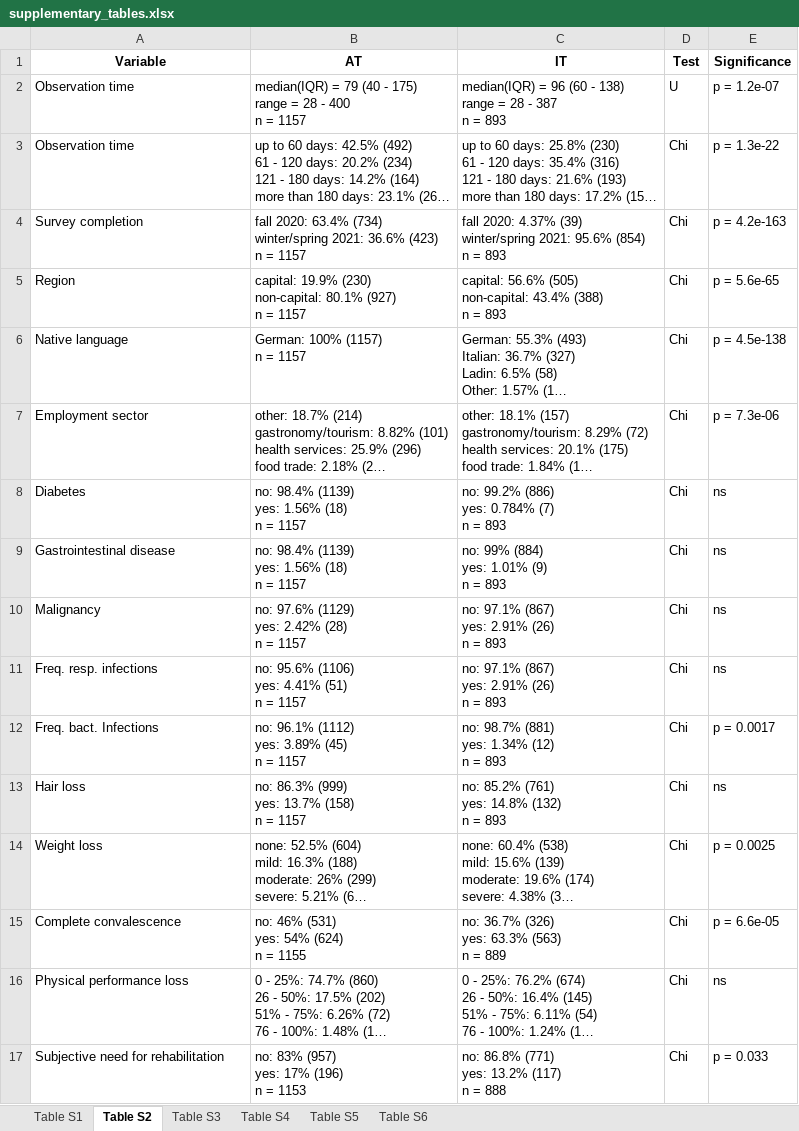
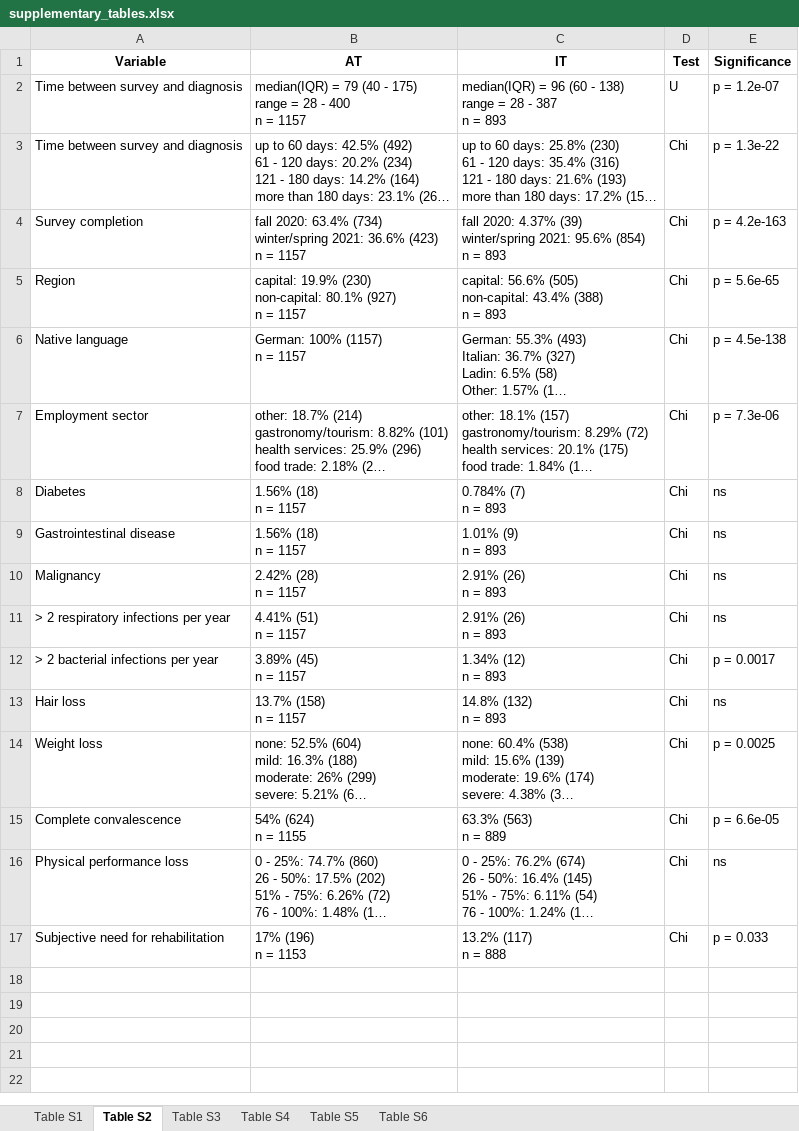
Before and after one commit to PiotrTymoszuk/mental-health-after-COVID-19, an Excel workbook: paper/supplementary tables/supplementary_tables.xlsx, sheet Table S2, drawn as a sheet; long unchanged cells end in …; values as stored, in another font and other column widths than the file's, no borders; ↵ is a line break in a cell; the diff names each change by its address in the sheet, - before the commit and + after, or states it on an @@ line.

```diff
--- a/paper/supplementary tables/supplementary_tables.xlsx (sheet Table S2)
+++ b/paper/supplementary tables/supplementary_tables.xlsx (sheet Table S2)
-A2:A3 (Variable): Observation time
+A2:A3 (Variable): Time between survey and diagnosis
-B8:B9 (AT): no: 98.4% (1139) ↵ yes: 1.56% (18) ↵ n = 1157
+B8:B9 (AT): 1.56% (18) ↵ n = 1157
-C8 (IT): no: 99.2% (886) ↵ yes: 0.784% (7) ↵ n = 893
+C8 (IT): 0.784% (7) ↵ n = 893
-C9 (IT): no: 99% (884) ↵ yes: 1.01% (9) ↵ n = 893
+C9 (IT): 1.01% (9) ↵ n = 893
-B10 (AT): no: 97.6% (1129) ↵ yes: 2.42% (28) ↵ n = 1157
+B10 (AT): 2.42% (28) ↵ n = 1157
-C10:C11 (IT): no: 97.1% (867) ↵ yes: 2.91% (26) ↵ n = 893
+C10:C11 (IT): 2.91% (26) ↵ n = 893
-A11 (Variable): Freq. resp. infections
+A11 (Variable): > 2 respiratory infections per year
-B11 (AT): no: 95.6% (1106) ↵ yes: 4.41% (51) ↵ n = 1157
+B11 (AT): 4.41% (51) ↵ n = 1157
-A12 (Variable): Freq. bact. Infections
+A12 (Variable): > 2 bacterial infections per year
-B12 (AT): no: 96.1% (1112) ↵ yes: 3.89% (45) ↵ n = 1157
+B12 (AT): 3.89% (45) ↵ n = 1157
-C12 (IT): no: 98.7% (881) ↵ yes: 1.34% (12) ↵ n = 893
+C12 (IT): 1.34% (12) ↵ n = 893
-B13 (AT): no: 86.3% (999) ↵ yes: 13.7% (158) ↵ n = 1157
+B13 (AT): 13.7% (158) ↵ n = 1157
-C13 (IT): no: 85.2% (761) ↵ yes: 14.8% (132) ↵ n = 893
+C13 (IT): 14.8% (132) ↵ n = 893
-B15 (AT): no: 46% (531) ↵ yes: 54% (624) ↵ n = 1155
+B15 (AT): 54% (624) ↵ n = 1155
-C15 (IT): no: 36.7% (326) ↵ yes: 63.3% (563) ↵ n = 889
+C15 (IT): 63.3% (563) ↵ n = 889
-B17 (AT): no: 83% (957) ↵ yes: 17% (196) ↵ n = 1153
+B17 (AT): 17% (196) ↵ n = 1153
-C17 (IT): no: 86.8% (771) ↵ yes: 13.2% (117) ↵ n = 888
+C17 (IT): 13.2% (117) ↵ n = 888
```
Also changed, not shown: input data/variable_lexicon.xlsx, paper/tables/tables.xlsx, 26 other files.
